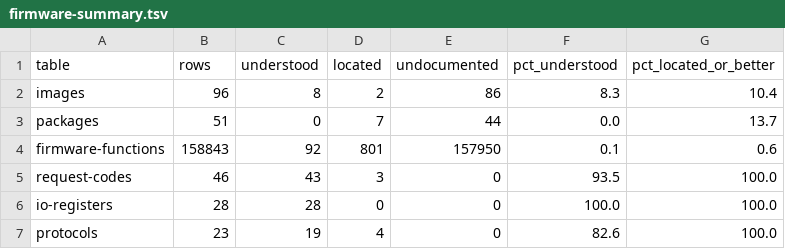
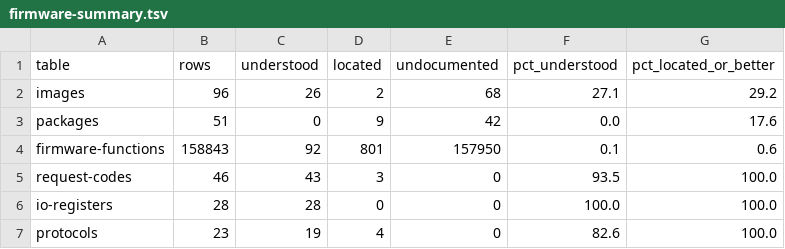
Before and after one commit to jamesbraid/sysco, a TSV file: docs/inventory/firmware-summary.tsv, drawn as a sheet.

```diff
--- a/docs/inventory/firmware-summary.tsv
+++ b/docs/inventory/firmware-summary.tsv
@@ -1,4 +1,4 @@
 table	rows	understood	located	undocumented	pct_understood	pct_located_or_better
-images	96	8	2	86	8.3	10.4
-packages	51	0	7	44	0.0	13.7
+images	96	26	2	68	27.1	29.2
+packages	51	0	9	42	0.0	17.6
 firmware-functions	158843	92	801	157950	0.1	0.6
```
Also changed, not shown: docs/inventory/images.tsv, docs/inventory/packages.tsv, 3 other files.
